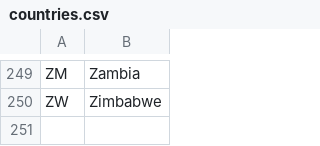
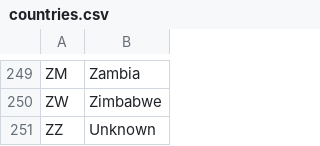
Before and after one commit to fnordoglargh/metametalmapper, a CSV file: countries.csv, drawn as a sheet; only a part is shown, gaps mark what is left out; the diff names each change by its address in the sheet, - before the commit and + after, or states it on an @@ line.

Commit message:
Added ZZ for unknown origin/country.

```diff
--- a/countries.csv
+++ b/countries.csv
+row 251: ZZ | Unknown
```
Also changed, not shown: populations.csv.
